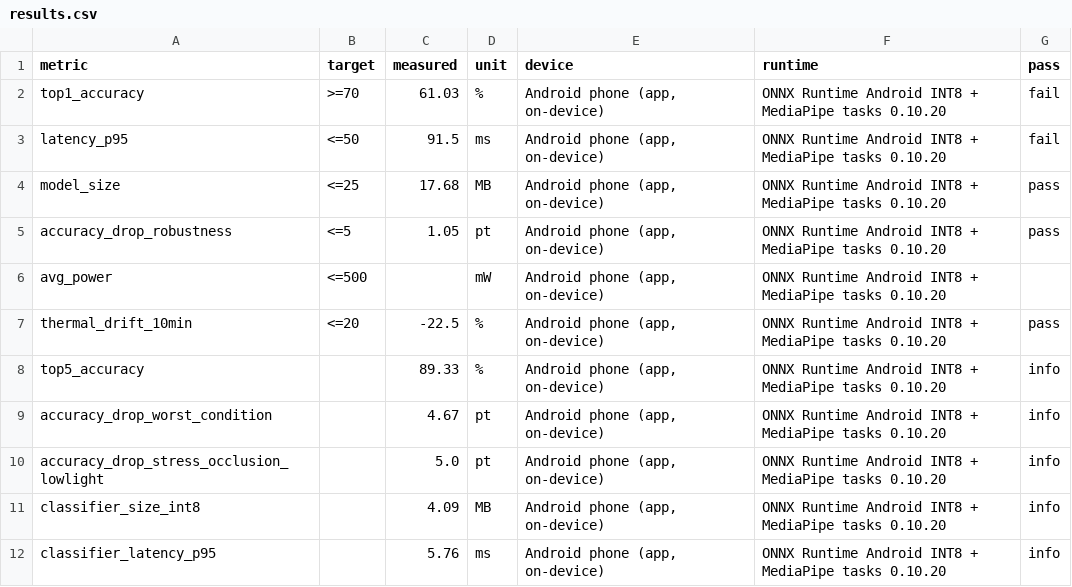
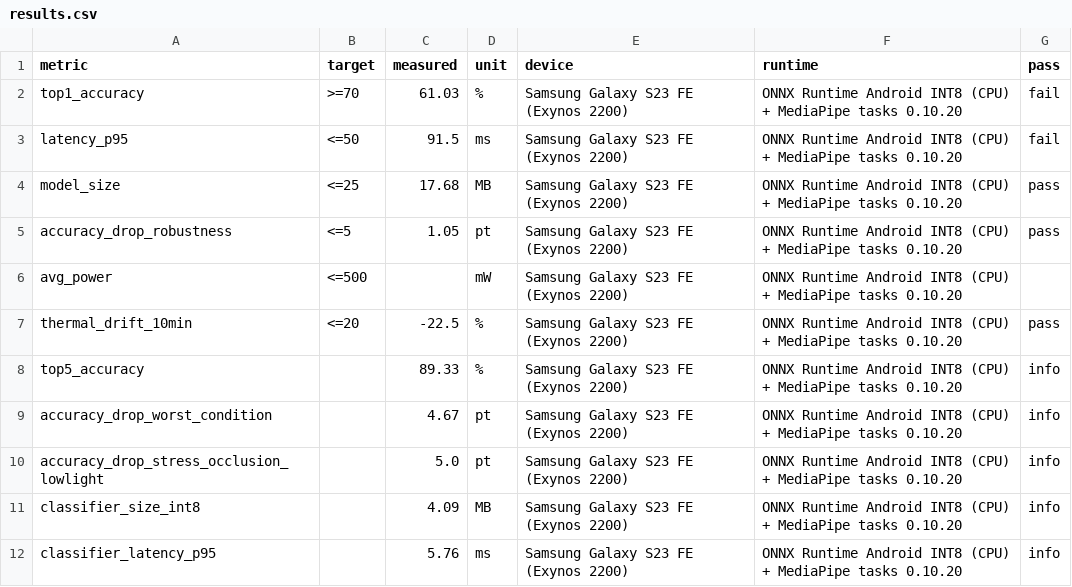
Before and after one commit to Animeha123/echogesture, a CSV file: results/results.csv, drawn as a sheet.

```diff
--- a/results/results.csv
+++ b/results/results.csv
@@ -1,12 +1,12 @@
 metric,target,measured,unit,device,runtime,pass
-top1_accuracy,>=70,61.03,%,"Android phone (app, on-device)",ONNX Runtime Android INT8 + MediaPipe tasks 0.10.20,fail
-latency_p95,<=50,91.5,ms,"Android phone (app, on-device)",ONNX Runtime Android INT8 + MediaPipe tasks 0.10.20,fail
-model_size,<=25,17.68,MB,"Android phone (app, on-device)",ONNX Runtime Android INT8 + MediaPipe tasks 0.10.20,pass
-accuracy_drop_robustness,<=5,1.05,pt,"Android phone (app, on-device)",ONNX Runtime Android INT8 + MediaPipe tasks 0.10.20,pass
-avg_power,<=500,,mW,"Android phone (app, on-device)",ONNX Runtime Android INT8 + MediaPipe tasks 0.10.20,
-thermal_drift_10min,<=20,-22.5,%,"Android phone (app, on-device)",ONNX Runtime Android INT8 + MediaPipe tasks 0.10.20,pass
-top5_accuracy,,89.33,%,"Android phone (app, on-device)",ONNX Runtime Android INT8 + MediaPipe tasks 0.10.20,info
-accuracy_drop_worst_condition,,4.67,pt,"Android phone (app, on-device)",ONNX Runtime Android INT8 + MediaPipe tasks 0.10.20,info
-accuracy_drop_stress_occlusion_lowlight,,5.0,pt,"Android phone (app, on-device)",ONNX Runtime Android INT8 + MediaPipe tasks 0.10.20,info
-classifier_size_int8,,4.09,MB,"Android phone (app, on-device)",ONNX Runtime Android INT8 + MediaPipe tasks 0.10.20,info
-classifier_latency_p95,,5.76,ms,"Android phone (app, on-device)",ONNX Runtime Android INT8 + MediaPipe tasks 0.10.20,info
+top1_accuracy,>=70,61.03,%,Samsung Galaxy S23 FE (Exynos 2200),ONNX Runtime Android INT8 (CPU) + MediaPipe tasks 0.10.20,fail
+latency_p95,<=50,91.5,ms,Samsung Galaxy S23 FE (Exynos 2200),ONNX Runtime Android INT8 (CPU) + MediaPipe tasks 0.10.20,fail
+model_size,<=25,17.68,MB,Samsung Galaxy S23 FE (Exynos 2200),ONNX Runtime Android INT8 (CPU) + MediaPipe tasks 0.10.20,pass
+accuracy_drop_robustness,<=5,1.05,pt,Samsung Galaxy S23 FE (Exynos 2200),ONNX Runtime Android INT8 (CPU) + MediaPipe tasks 0.10.20,pass
+avg_power,<=500,,mW,Samsung Galaxy S23 FE (Exynos 2200),ONNX Runtime Android INT8 (CPU) + MediaPipe tasks 0.10.20,
+thermal_drift_10min,<=20,-22.5,%,Samsung Galaxy S23 FE (Exynos 2200),ONNX Runtime Android INT8 (CPU) + MediaPipe tasks 0.10.20,pass
+top5_accuracy,,89.33,%,Samsung Galaxy S23 FE (Exynos 2200),ONNX Runtime Android INT8 (CPU) + MediaPipe tasks 0.10.20,info
+accuracy_drop_worst_condition,,4.67,pt,Samsung Galaxy S23 FE (Exynos 2200),ONNX Runtime Android INT8 (CPU) + MediaPipe tasks 0.10.20,info
+accuracy_drop_stress_occlusion_lowlight,,5.0,pt,Samsung Galaxy S23 FE (Exynos 2200),ONNX Runtime Android INT8 (CPU) + MediaPipe tasks 0.10.20,info
+classifier_size_int8,,4.09,MB,Samsung Galaxy S23 FE (Exynos 2200),ONNX Runtime Android INT8 (CPU) + MediaPipe tasks 0.10.20,info
+classifier_latency_p95,,5.76,ms,Samsung Galaxy S23 FE (Exynos 2200),ONNX Runtime Android INT8 (CPU) + MediaPipe tasks 0.10.20,info
```
Also changed, not shown: 2 other files.
